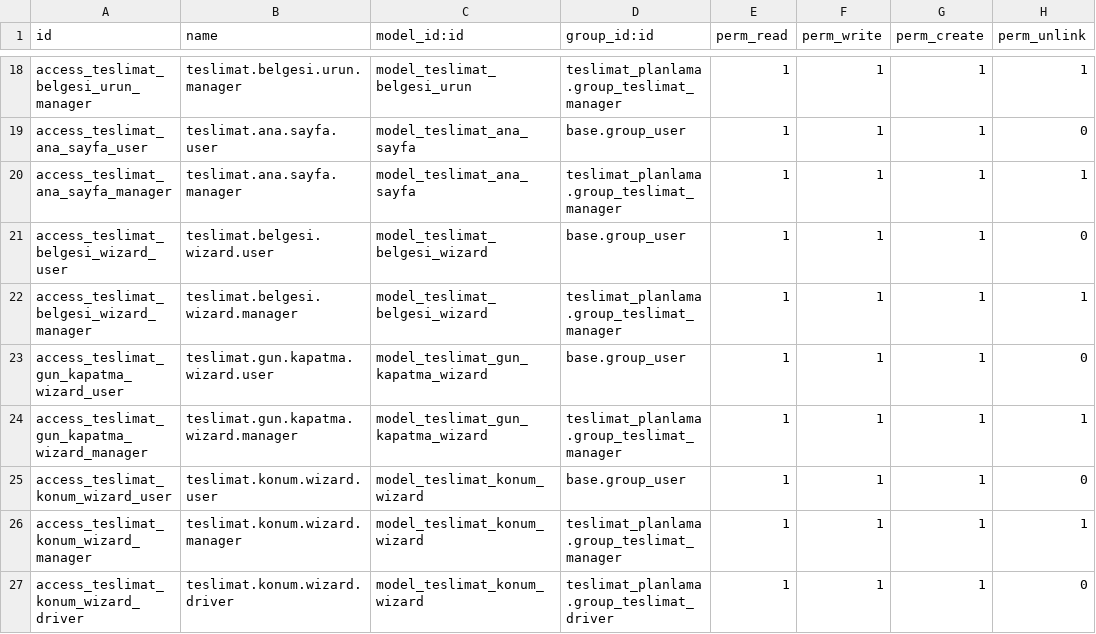
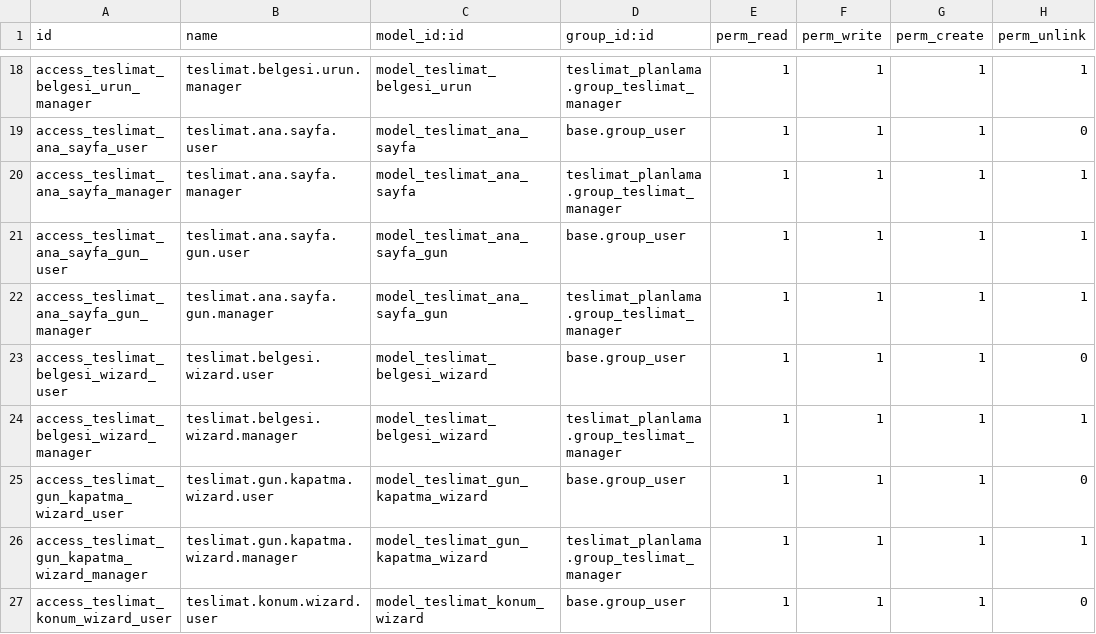
Before and after one commit to toftamars/Teslimat_Planlama, a CSV file: teslimat_planlama/security/ir.model.access.csv, drawn as a sheet; only a part is shown, gaps mark what is left out; the shorter side is filled out with more unchanged rows; the diff names each change by its address in the sheet, - before the commit and + after, or states it on an @@ line.

```diff
--- a/teslimat_planlama/security/ir.model.access.csv
+++ b/teslimat_planlama/security/ir.model.access.csv
+row 21: access_teslimat_ana_sayfa_gun_user | teslimat.ana.sayfa.gun.user | model_teslimat_ana_sayfa_gun | base.group_user | 1 | 1 | 1 | 1
+row 22: access_teslimat_ana_sayfa_gun_manager | teslimat.ana.sayfa.gun.manager | model_teslimat_ana_sayfa_gun | teslimat_planlama.group_teslimat_manager | 1 | 1 | 1 | 1
```
Also changed, not shown: 4 other files.
